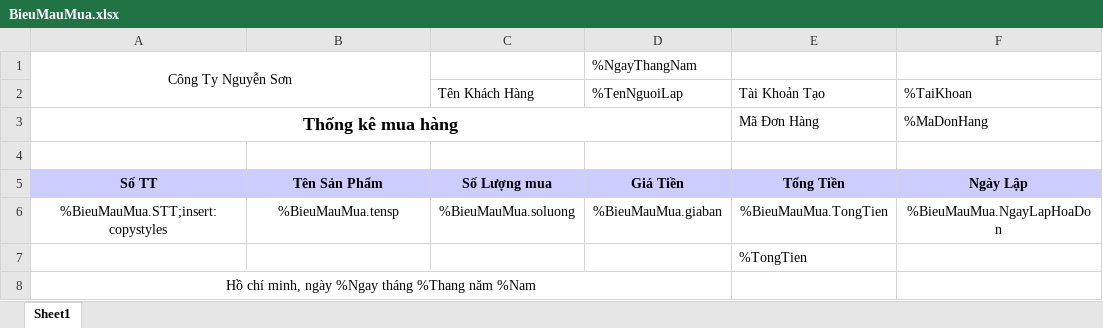
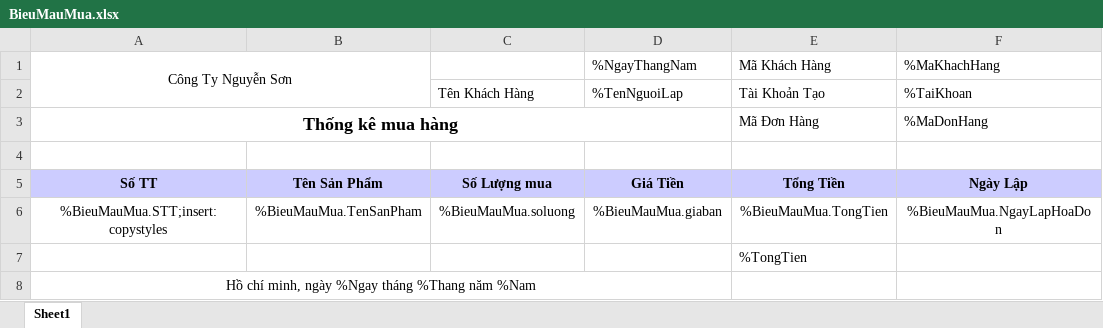
Before and after one commit to ngocson1603/DA-PTUD-QLLKMT, an Excel workbook: da-ptud-qllkmt/GUI/bin/Debug/BieuMauMua.xlsx, sheet Sheet1, drawn as a sheet; values as stored, in another font and other column widths than the file's, no borders; the diff names each change by its address in the sheet, - before the commit and + after, or states it on an @@ line.

```diff
--- a/da-ptud-qllkmt/GUI/bin/Debug/BieuMauMua.xlsx (sheet Sheet1)
+++ b/da-ptud-qllkmt/GUI/bin/Debug/BieuMauMua.xlsx (sheet Sheet1)
-E1: (empty)
+E1: Mã Khách Hàng
-F1: (empty)
+F1: %MaKhachHang
-B6: %BieuMauMua.tensp
+B6: %BieuMauMua.TenSanPham
```
Also changed, not shown: 59 other files.
